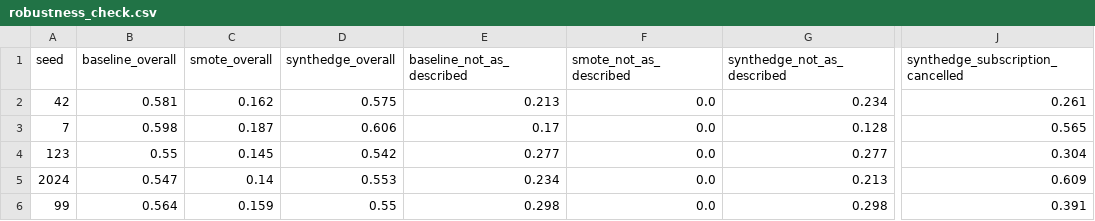
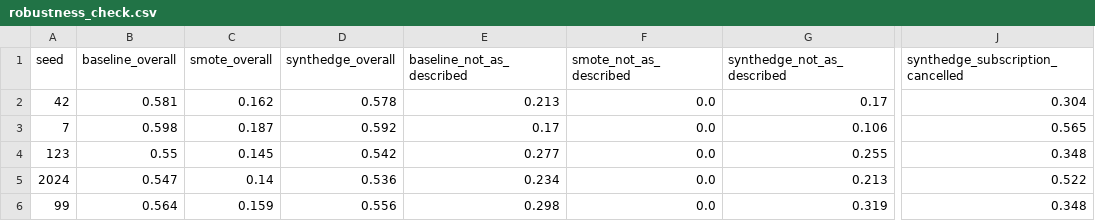
Before and after one commit to Juzt-nik/CaseWise, a CSV file: results/robustness_check.csv, drawn as a sheet; only a part is shown, gaps mark what is left out; the diff names each change by its address in the sheet, - before the commit and + after, or states it on an @@ line.

```diff
--- a/results/robustness_check.csv
+++ b/results/robustness_check.csv
-D2 (synthedge_overall): 0.575
+D2 (synthedge_overall): 0.578
-G2 (synthedge_not_as_described): 0.234
+G2 (synthedge_not_as_described): 0.17
-J2 (synthedge_subscription_cancelled): 0.261
+J2 (synthedge_subscription_cancelled): 0.304
-D3 (synthedge_overall): 0.606
+D3 (synthedge_overall): 0.592
-G3 (synthedge_not_as_described): 0.128
+G3 (synthedge_not_as_described): 0.106
-G4 (synthedge_not_as_described): 0.277
+G4 (synthedge_not_as_described): 0.255
-J4 (synthedge_subscription_cancelled): 0.304
+J4 (synthedge_subscription_cancelled): 0.348
-D5 (synthedge_overall): 0.553
+D5 (synthedge_overall): 0.536
-J5 (synthedge_subscription_cancelled): 0.609
+J5 (synthedge_subscription_cancelled): 0.522
-D6 (synthedge_overall): 0.55
+D6 (synthedge_overall): 0.556
-G6 (synthedge_not_as_described): 0.298
+G6 (synthedge_not_as_described): 0.319
-J6 (synthedge_subscription_cancelled): 0.391
+J6 (synthedge_subscription_cancelled): 0.348
```
Also changed, not shown: results/ml/final_comparison.csv, results/ml/heuristic_vs_ml_per_reason.csv, 13 other files.
